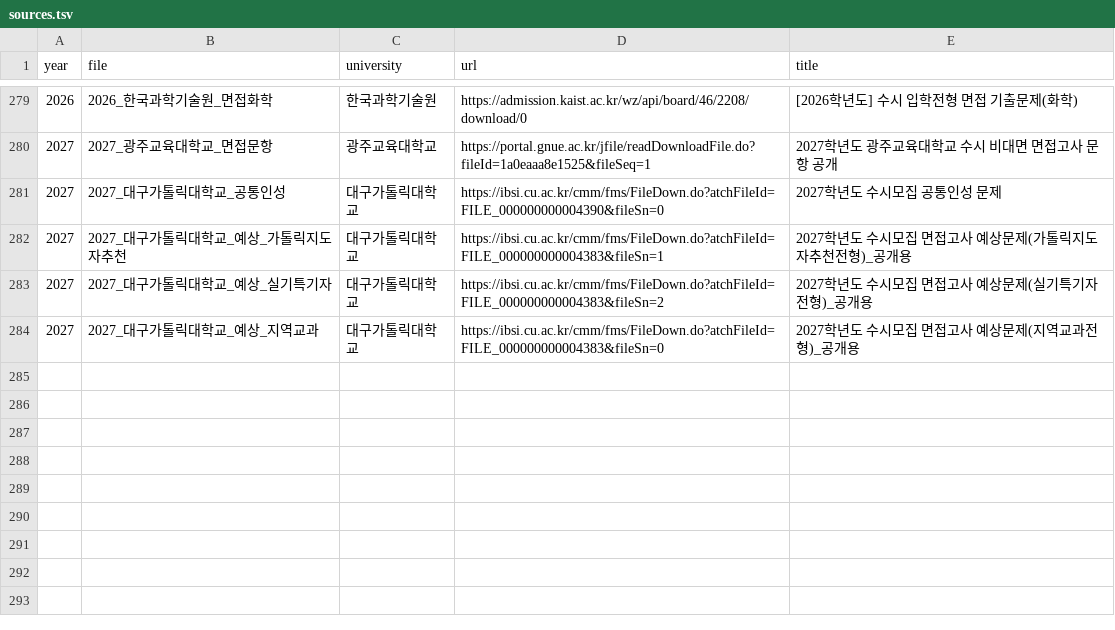
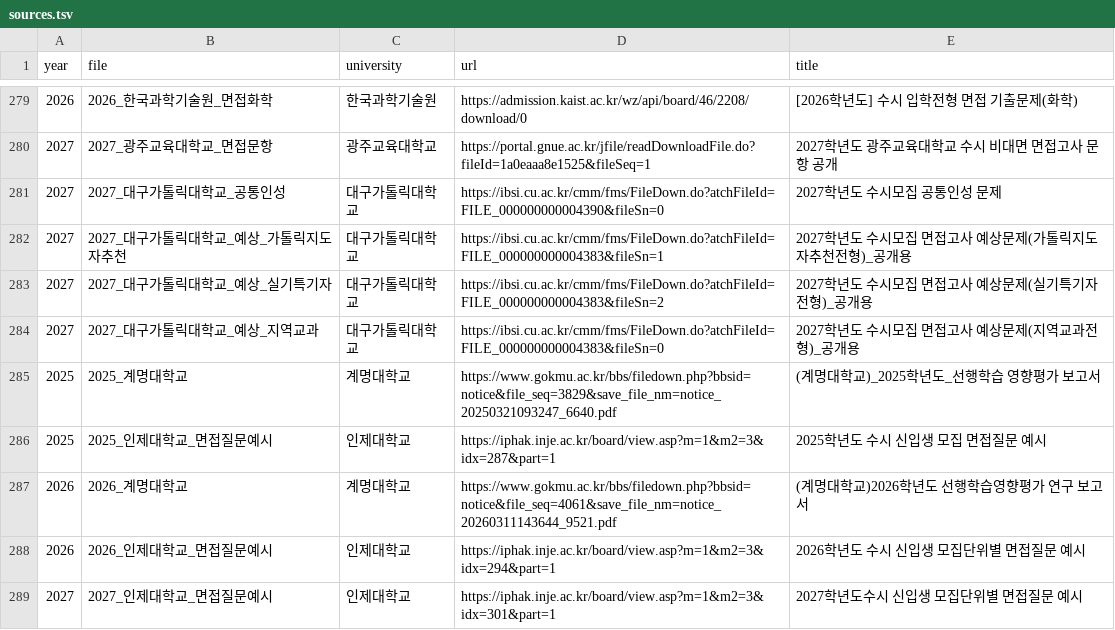
Before and after one commit to taetae0110/korea-susi, a TSV file: data/sources.tsv, drawn as a sheet; only a part is shown, gaps mark what is left out; the diff names each change by its address in the sheet, - before the commit and + after, or states it on an @@ line.

```diff
--- a/data/sources.tsv
+++ b/data/sources.tsv
+row 285: 2025 | 2025_계명대학교 | 계명대학교 | https://www.gokmu.ac.kr/bbs/filedown.php?bbsid=notice&file_seq=3829&save_file_nm=notice_20250321093247_6640.pdf | (계명대학교)_2025학년도_선행학습 영향평가 보고서
+row 286: 2025 | 2025_인제대학교_면접질문예시 | 인제대학교 | https://iphak.inje.ac.kr/board/view.asp?m=1&m2=3&idx=287&part=1 | 2025학년도 수시 신입생 모집 면접질문 예시
+row 287: 2026 | 2026_계명대학교 | 계명대학교 | https://www.gokmu.ac.kr/bbs/filedown.php?bbsid=notice&file_seq=4061&save_file_nm=notice_20260311143644_9521.pdf | (계명대학교)2026학년도 선행학습영향평가 연구 보고서
+row 288: 2026 | 2026_인제대학교_면접질문예시 | 인제대학교 | https://iphak.inje.ac.kr/board/view.asp?m=1&m2=3&idx=294&part=1 | 2026학년도 수시 신입생 모집단위별 면접질문 예시
+row 289: 2027 | 2027_인제대학교_면접질문예시 | 인제대학교 | https://iphak.inje.ac.kr/board/view.asp?m=1&m2=3&idx=301&part=1 | 2027학년도수시 신입생 모집단위별 면접질문 예시
```
Also changed, not shown: 12 other files.
